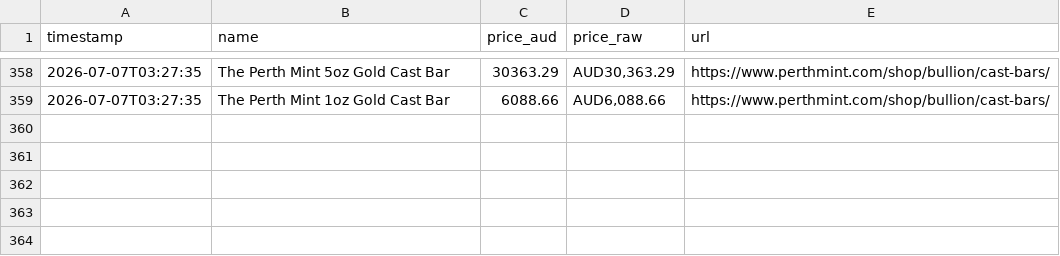
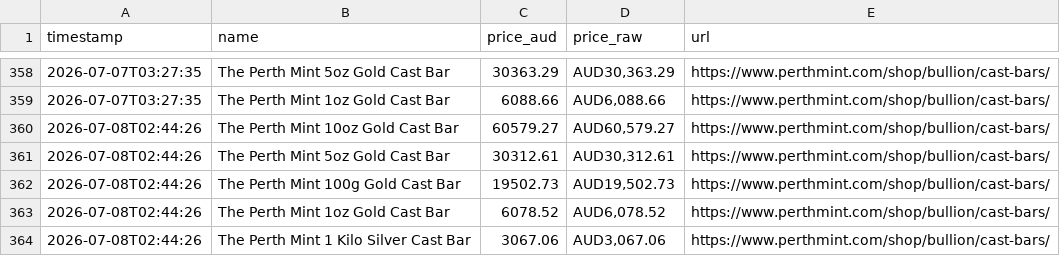
Before and after one commit to guptais/perthmint-tracker, a CSV file: perthmint_cast_bar_prices.csv, drawn as a sheet; only a part is shown, gaps mark what is left out; the diff names each change by its address in the sheet, - before the commit and + after, or states it on an @@ line.

```diff
--- a/perthmint_cast_bar_prices.csv
+++ b/perthmint_cast_bar_prices.csv
+row 360: 2026-07-08T02:44:26 | The Perth Mint 10oz Gold Cast Bar | 60579.27 | AUD60,579.27 | https://www.perthmint.com/shop/bullion/cast-bars/
+row 361: 2026-07-08T02:44:26 | The Perth Mint 5oz Gold Cast Bar | 30312.61 | AUD30,312.61 | https://www.perthmint.com/shop/bullion/cast-bars/
+row 362: 2026-07-08T02:44:26 | The Perth Mint 100g Gold Cast Bar | 19502.73 | AUD19,502.73 | https://www.perthmint.com/shop/bullion/cast-bars/
+row 363: 2026-07-08T02:44:26 | The Perth Mint 1oz Gold Cast Bar | 6078.52 | AUD6,078.52 | https://www.perthmint.com/shop/bullion/cast-bars/
+row 364: 2026-07-08T02:44:26 | The Perth Mint 1 Kilo Silver Cast Bar | 3067.06 | AUD3,067.06 | https://www.perthmint.com/shop/bullion/cast-bars/
```
